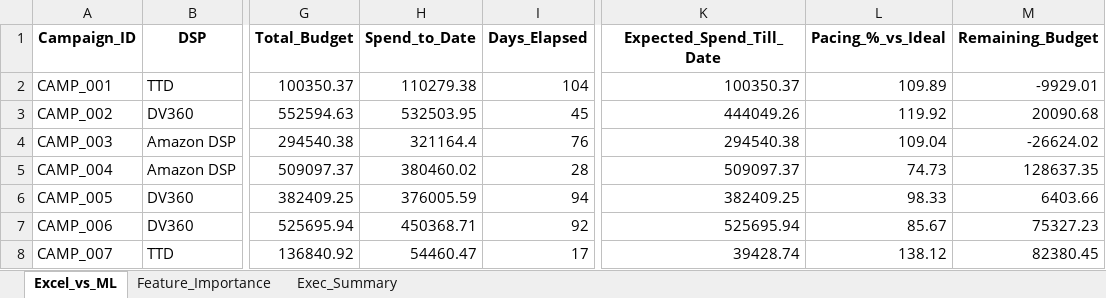
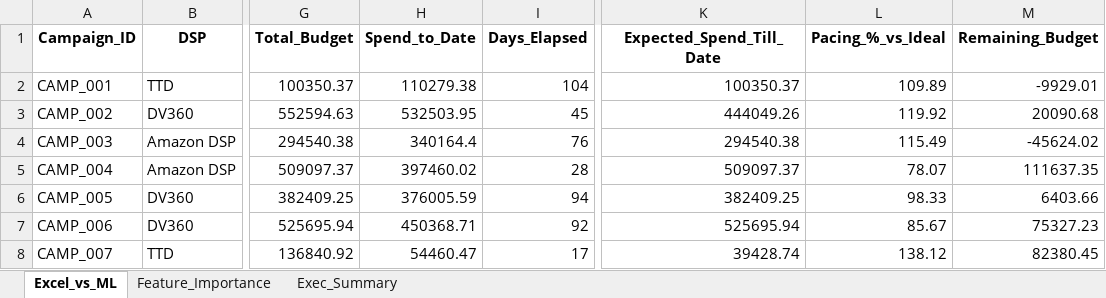
Before and after one commit to nikkumar12/pacing-dashboard, an Excel workbook: PaceSmart_ML_vs_Excel_Output.xlsx, sheet Excel_vs_ML, drawn as a sheet; only a part is shown, gaps mark what is left out; values as stored, in another font and other column widths than the file's, no borders; the diff names each change by its address in the sheet, - before the commit and + after, or states it on an @@ line.

Commit message:
Update pacing data for Feb 6–7 (ML vs Excel case)

```diff
--- a/PaceSmart_ML_vs_Excel_Output.xlsx (sheet Excel_vs_ML)
+++ b/PaceSmart_ML_vs_Excel_Output.xlsx (sheet Excel_vs_ML)
-H4 (Spend_to_Date): 321164.4
+H4 (Spend_to_Date): 340164.4
-L4 (Pacing_%_vs_Ideal): 109.04
+L4 (Pacing_%_vs_Ideal): 115.49
-M4 (Remaining_Budget): -26624.02
+M4 (Remaining_Budget): -45624.02
-H5 (Spend_to_Date): 380460.02
+H5 (Spend_to_Date): 397460.02
-L5 (Pacing_%_vs_Ideal): 74.73
+L5 (Pacing_%_vs_Ideal): 78.07
-M5 (Remaining_Budget): 128637.35
+M5 (Remaining_Budget): 111637.35
```
